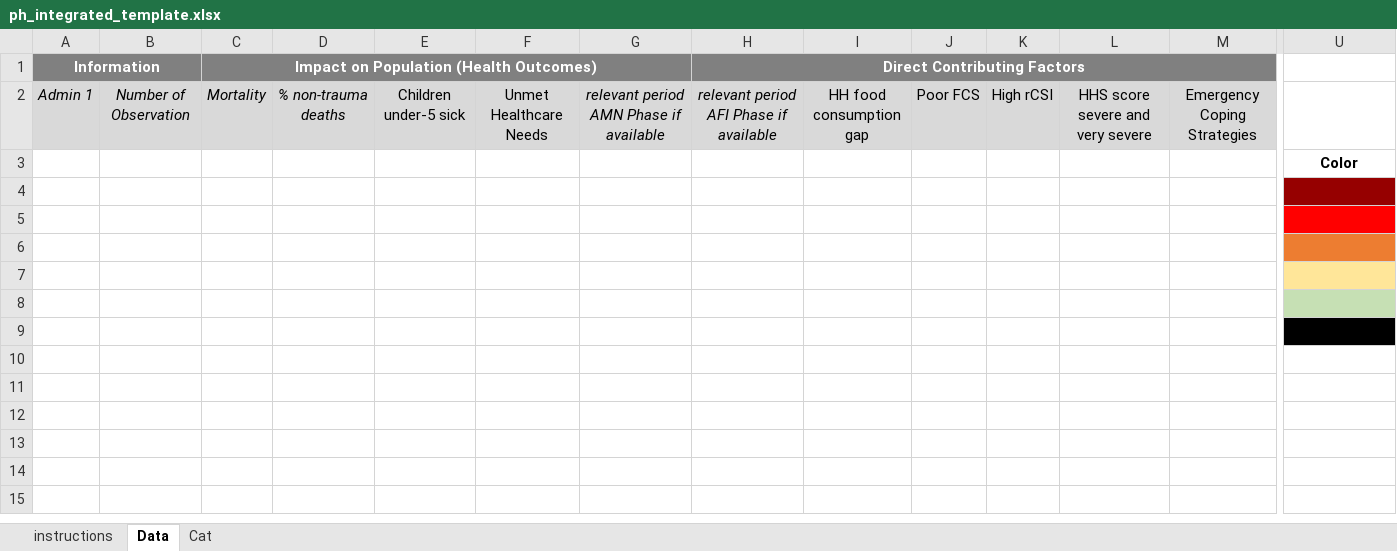
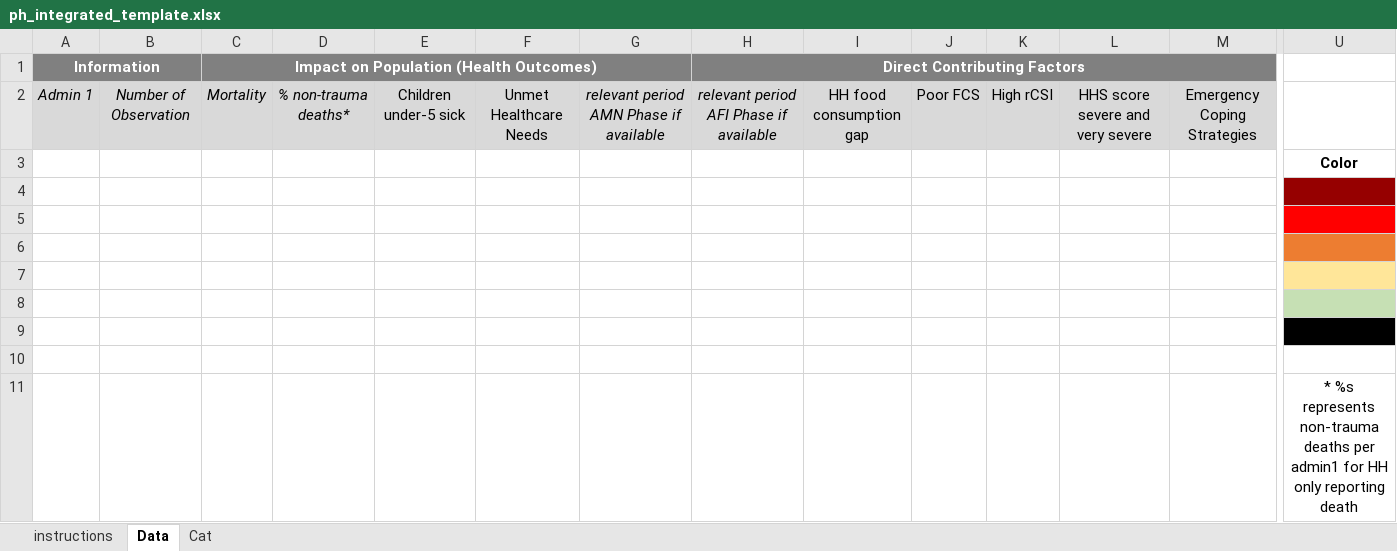
Before and after one commit to impact-initiatives/impactR4PHU, an Excel workbook: inst/ph_integrated_tables/resources/ph_integrated_template.xlsx, sheet Data, drawn as a sheet; only a part is shown, gaps mark what is left out; values as stored, in another font and other column widths than the file's, no borders; conditional formats not drawn; rows hold the shown columns only; the diff names each change by its address in the sheet, - before the commit and + after, or states it on an @@ line.

```diff
--- a/inst/ph_integrated_tables/resources/ph_integrated_template.xlsx (sheet Data)
+++ b/inst/ph_integrated_tables/resources/ph_integrated_template.xlsx (sheet Data)
-D2: % non-trauma deaths
+D2: % non-trauma deaths*
+row 10: (empty)
+row 11:  |  |  |  |  |  |  |  |  |  |  |  |  | * %s represents non-trauma deaths per admin1 for HH only reporting death
```
Also changed, not shown: sheet Cat, sheet instructions, inst/ph_integrated_tables/resources/ph_integrated_template_wo_mort.xlsx, 2 other files.
